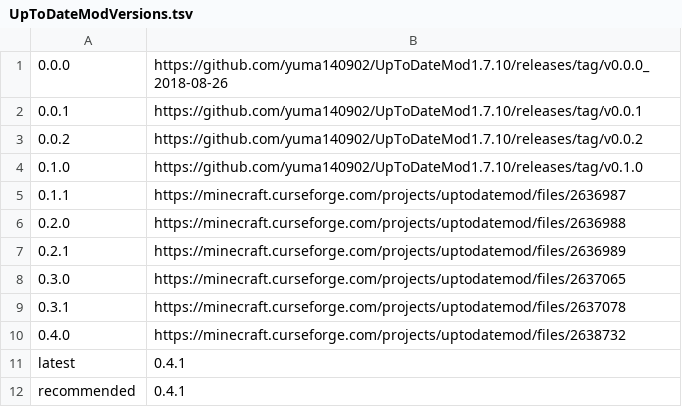
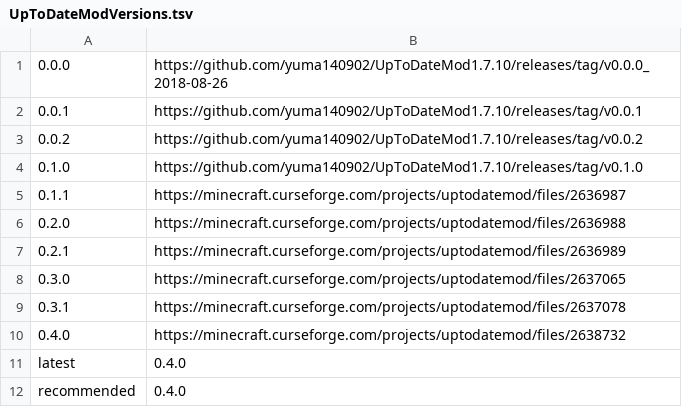
Before and after one commit to yuma140902/UpdateJSON_Forge, a TSV file: UpToDateModVersions.tsv, drawn as a sheet.

Commit message:
Update UpToDateModVersions.tsv

```diff
--- a/UpToDateModVersions.tsv
+++ b/UpToDateModVersions.tsv
@@ -10,3 +10,3 @@
 0.4.0	https://minecraft.curseforge.com/projects/uptodatemod/files/2638732
-latest	0.4.1
-recommended	0.4.1
+latest	0.4.0
+recommended	0.4.0
```
